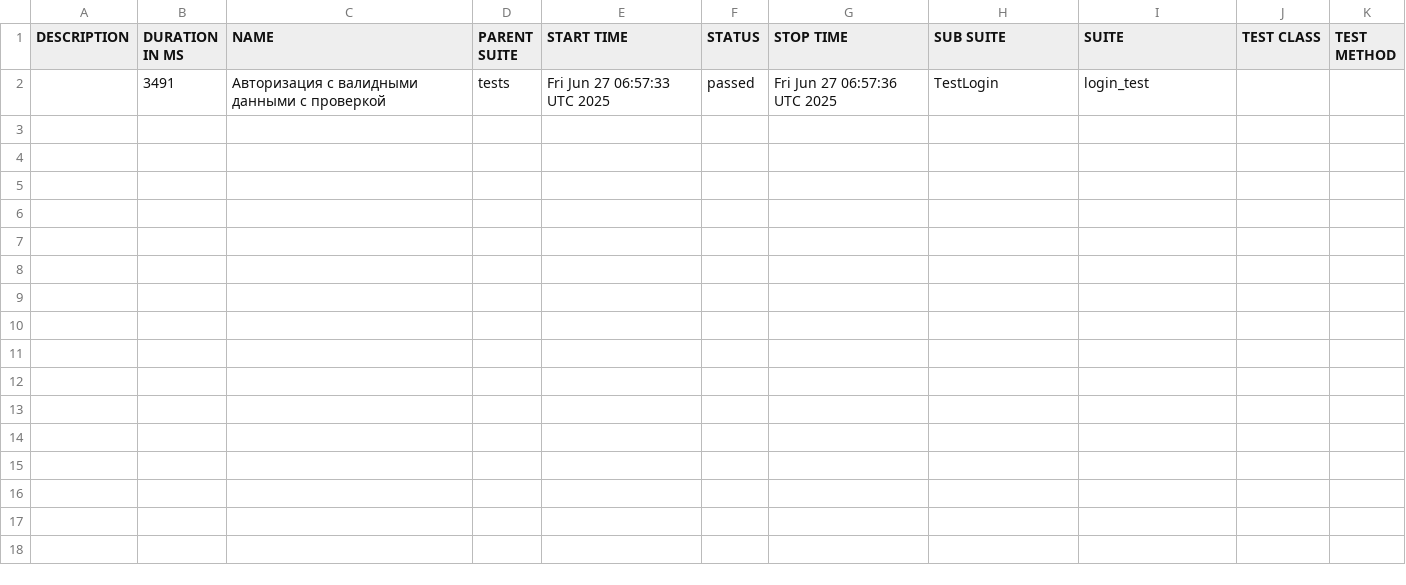
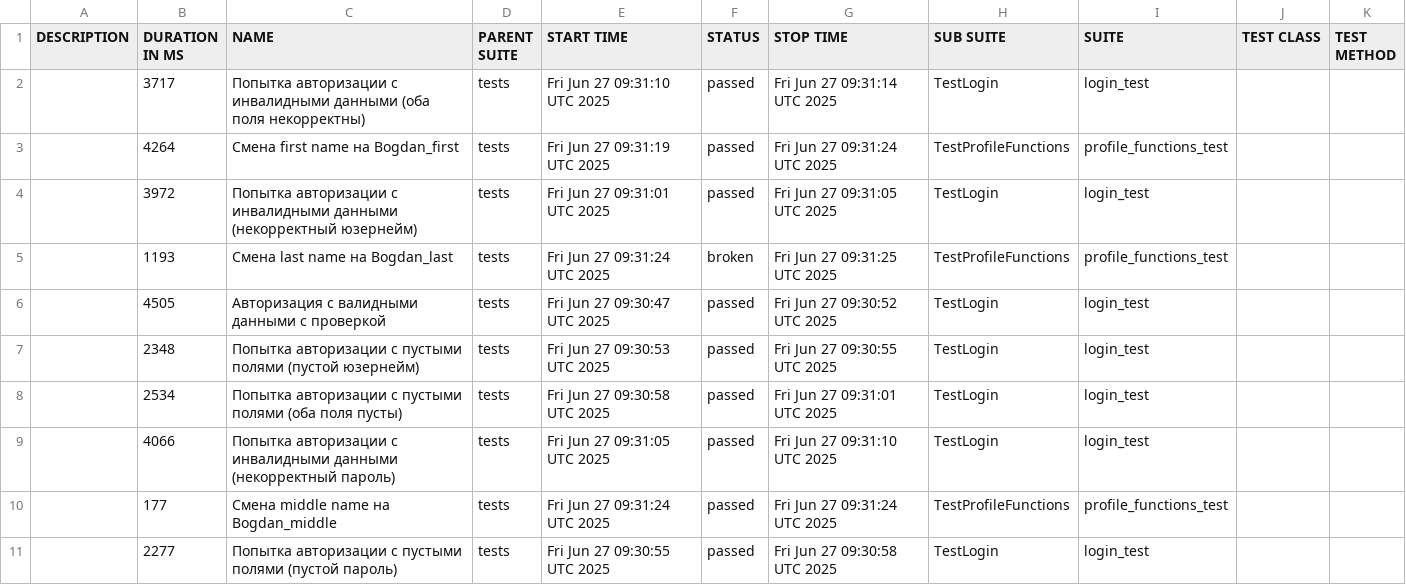
Before and after one commit to BogdanDyukov/UIAutomationProject, a CSV file: data/suites.csv, drawn as a sheet.

Commit message:
Deploying to gh-pages from @ BogdanDyukov/UIAutomationProject@85c5425c39df851be430544d2a88587bbd9b8dad 🚀

```diff
--- a/data/suites.csv
+++ b/data/suites.csv
@@ -1,2 +1,11 @@
 "DESCRIPTION","DURATION IN MS","NAME","PARENT SUITE","START TIME","STATUS","STOP TIME","SUB SUITE","SUITE","TEST CLASS","TEST METHOD"
-"","3491","Авторизация с валидными данными с проверкой","tests","Fri Jun 27 06:57:33 UTC 2025","passed","Fri Jun 27 06:57:36 UTC 2025","TestLogin","login_test","",""
+"","3717","Попытка авторизации с инвалидными данными (оба поля некорректны)","tests","Fri Jun 27 09:31:10 UTC 2025","passed","Fri Jun 27 09:31:14 UTC 2025","TestLogin","login_test","",""
+"","4264","Смена first name на Bogdan_first","tests","Fri Jun 27 09:31:19 UTC 2025","passed","Fri Jun 27 09:31:24 UTC 2025","TestProfileFunctions","profile_functions_test","",""
+"","3972","Попытка авторизации с инвалидными данными (некорректный юзернейм)","tests","Fri Jun 27 09:31:01 UTC 2025","passed","Fri Jun 27 09:31:05 UTC 2025","TestLogin","login_test","",""
+"","1193","Смена last name на Bogdan_last","tests","Fri Jun 27 09:31:24 UTC 2025","broken","Fri Jun 27 09:31:25 UTC 2025","TestProfileFunctions","profile_functions_test","",""
+"","4505","Авторизация с валидными данными с проверкой","tests","Fri Jun 27 09:30:47 UTC 2025","passed","Fri Jun 27 09:30:52 UTC 2025","TestLogin","login_test","",""
+"","2348","Попытка авторизации с пустыми полями (пустой юзернейм)","tests","Fri Jun 27 09:30:53 UTC 2025","passed","Fri Jun 27 09:30:55 UTC 2025","TestLogin","login_test","",""
+"","2534","Попытка авторизации с пустыми полями (оба поля пусты)","tests","Fri Jun 27 09:30:58 UTC 2025","passed","Fri Jun 27 09:31:01 UTC 2025","TestLogin","login_test","",""
+"","4066","Попытка авторизации с инвалидными данными (некорректный пароль)","tests","Fri Jun 27 09:31:05 UTC 2025","passed","Fri Jun 27 09:31:10 UTC 2025","TestLogin","login_test","",""
+"","177","Смена middle name на Bogdan_middle","tests","Fri Jun 27 09:31:24 UTC 2025","passed","Fri Jun 27 09:31:24 UTC 2025","TestProfileFunctions","profile_functions_test","",""
+"","2277","Попытка авторизации с пустыми полями (пустой пароль)","tests","Fri Jun 27 09:30:55 UTC 2025","passed","Fri Jun 27 09:30:58 UTC 2025","TestLogin","login_test","",""
```
Also changed, not shown: data/behaviors.csv, 44 other files.
